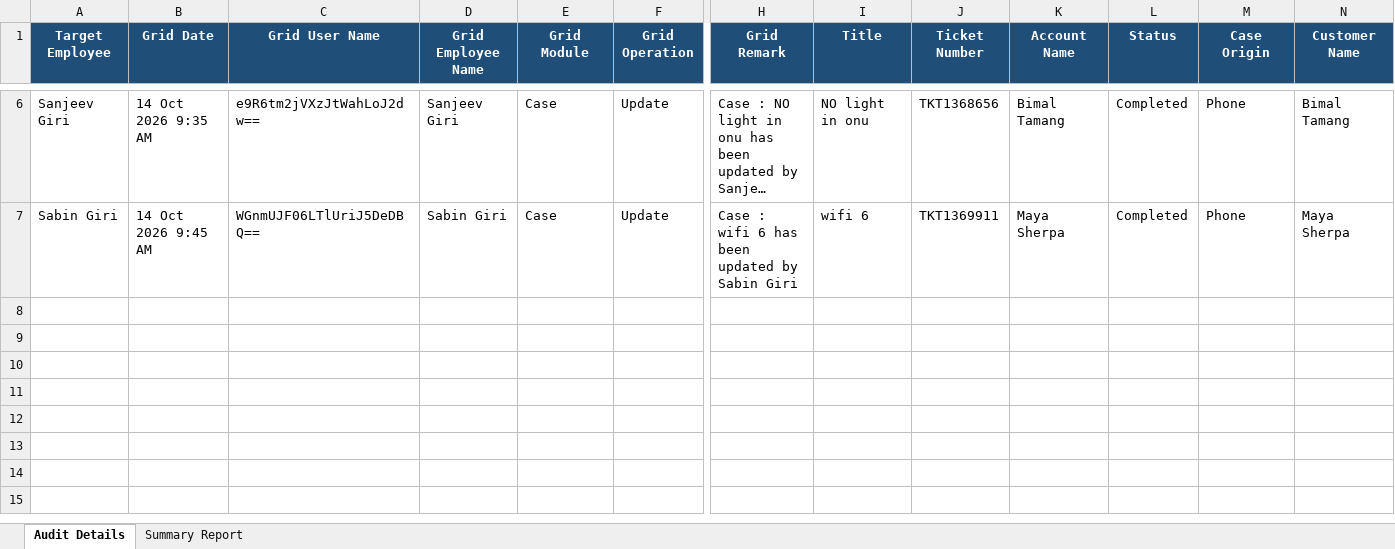
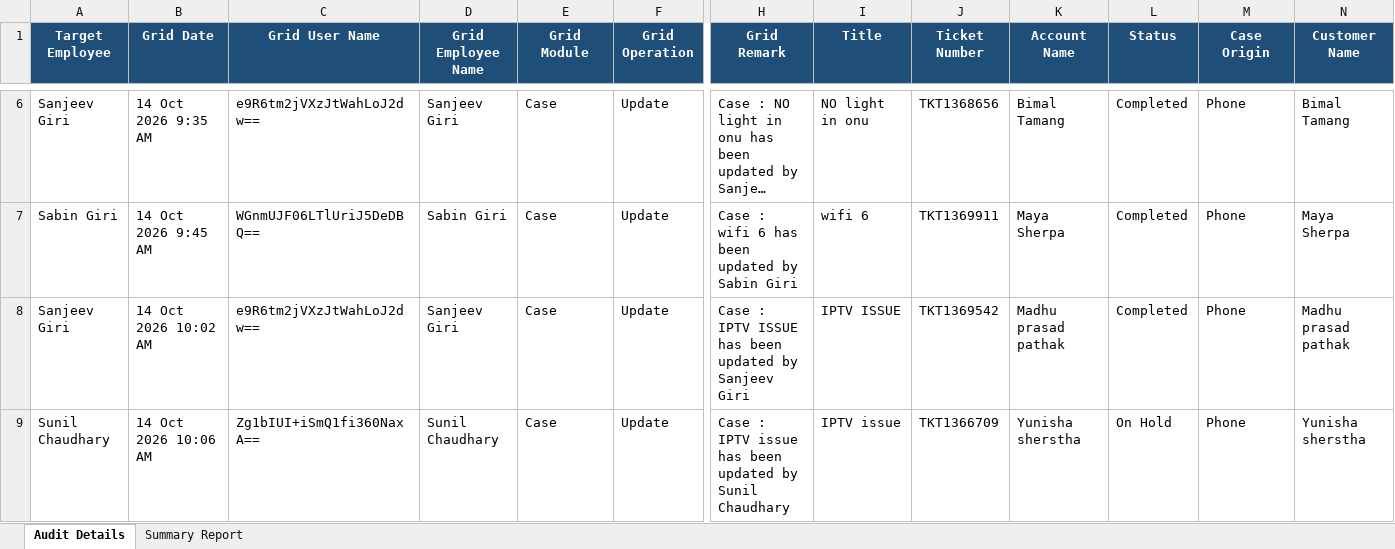
Before and after one commit to pradeepneupane10/employee-audit-app, an Excel workbook: audit_report_ALL_TEAM_14_Oct_2026.xlsx, sheet Audit Details, drawn as a sheet; only a part is shown, gaps mark what is left out; long unchanged cells end in …; values as stored, in another font and other column widths than the file's, no borders; rows hold the shown columns only; the diff names each change by its address in the sheet, - before the commit and + after, or states it on an @@ line.

```diff
--- a/audit_report_ALL_TEAM_14_Oct_2026.xlsx (sheet Audit Details)
+++ b/audit_report_ALL_TEAM_14_Oct_2026.xlsx (sheet Audit Details)
+row 8: Sanjeev Giri | 14 Oct 2026 10:02 AM | e9R6tm2jVXzJtWahLoJ2dw== | Sanjeev Giri | Case | Update | Case : IPTV ISSUE has been updated by Sanjeev Giri | IPTV ISSUE | TKT1369542 | Madhu prasad pathak | Completed | Phone | Madhu prasad pathak
+row 9: Sunil Chaudhary | 14 Oct 2026 10:06 AM | Zg1bIUI+iSmQ1fi360NaxA== | Sunil Chaudhary | Case | Update | Case : IPTV issue has been updated by Sunil Chaudhary | IPTV issue | TKT1366709 | Yunisha sherstha | On Hold | Phone | Yunisha sherstha
```
Also changed, not shown: sheet Summary Report, EXECUTIVE_TEAM_AUDIT_REPORT_14_Oct_2026.xlsx, 1 other file.
